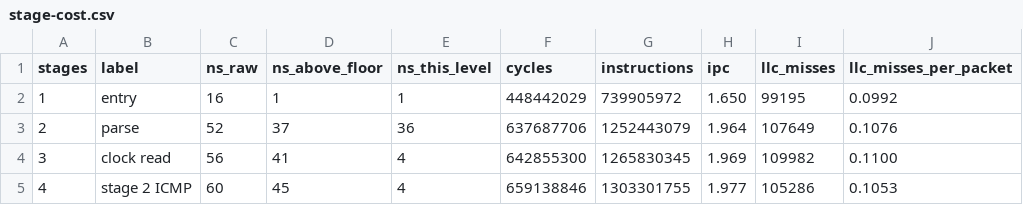
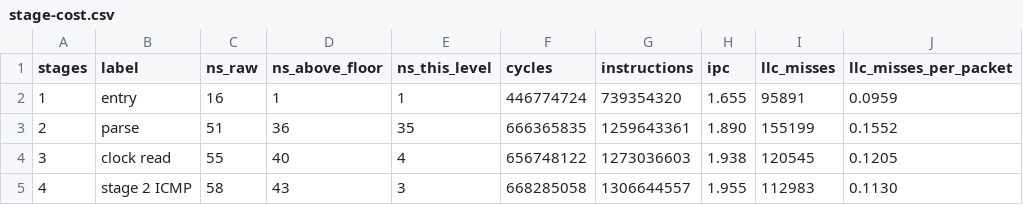
Before and after one commit to lorica-labs/lorica, a CSV file: bench/results/stage-cost/stage-cost.csv, drawn as a sheet; only a part is shown; the diff covers the shown part only.

Commit message:
Compile the program for BPF ISA v3 instead of the 2016 one
The linker was receiving --cpu generic, which is the v1 model in the LLVM BPF
backend: no ALU32 and no JMP32. Measured on the object, zero 32-bit comparisons
against 203 in 64 bits, so every test on a 16-bit header field cost a 64-bit
compare and every arithmetic on a u8 a 64-bit operation plus a truncation.

The lever is not a link argument. rustc passes --cpu generic to bpf-linker on its
own and refuses a second one, so v1 was not a default quietly applied but a value
rustc states and only target-cpu overrides.

356 fewer JITed bytes, five percent, from seven MORE BPF instructions: on x86-64
every 64-bit operation carries a REX.W prefix that its 32-bit counterpart does
not, so the trade is BPF instructions for x86 bytes. Instructions per packet fall
four percent. The two nanoseconds it saves are at the edge of what a campaign can
resolve and justify nothing on their own.

v4 was measured and refused: twelve JITed bytes and five instructions more than
v3, no store-immediate emitted at all because nothing here wants one, against a
kernel requirement of 6.6 instead of 5.1.

The ceiling comes down from 7770 to 7378, the first time it has fallen. The
matrix is the guard that matters here, because the verifier tracks 32-bit bounds
along a different path from 64-bit ones: 134 verdicts unchanged, green on 6.8,
6.12 and 7.0.

```diff
--- a/bench/results/stage-cost/stage-cost.csv
+++ b/bench/results/stage-cost/stage-cost.csv
@@ -1,5 +1,5 @@
 stages,label,ns_raw,ns_above_floor,ns_this_level,cycles,instructions,ipc,llc_misses,llc_misses_per_packet
-1,entry,16,1,1,448442029,739905972,1.650,99195,0.0992
-2,parse,52,37,36,637687706,1252443079,1.964,107649,0.1076
-3,clock read,56,41,4,642855300,1265830345,1.969,109982,0.1100
-4,stage 2 ICMP,60,45,4,659138846,1303301755,1.977,105286,0.1053
+1,entry,16,1,1,446774724,739354320,1.655,95891,0.0959
+2,parse,51,36,35,666365835,1259643361,1.890,155199,0.1552
+3,clock read,55,40,4,656748122,1273036603,1.938,120545,0.1205
+4,stage 2 ICMP,58,43,3,668285058,1306644557,1.955,112983,0.1130
```
Also changed, not shown: 37 edited cells elsewhere in this file, 10 other files.
